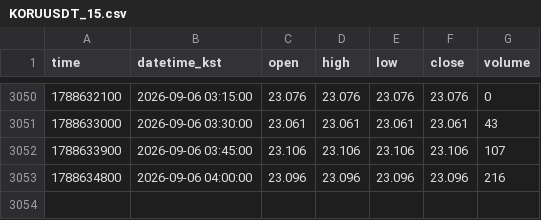
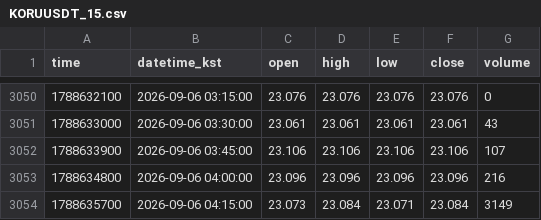
Before and after one commit to akfkajrmf1-debug/koru-data, a CSV file: data/KORUUSDT_15.csv, drawn as a sheet; only a part is shown, gaps mark what is left out; the diff names each change by its address in the sheet, - before the commit and + after, or states it on an @@ line.

```diff
--- a/data/KORUUSDT_15.csv
+++ b/data/KORUUSDT_15.csv
+row 3054: 1788635700 | 2026-09-06 04:15:00 | 23.073 | 23.084 | 23.071 | 23.084 | 3149
```
Also changed, not shown: data/KORUUSDT_5.csv, data/KORUUSDT_60.csv, 8 other files.
